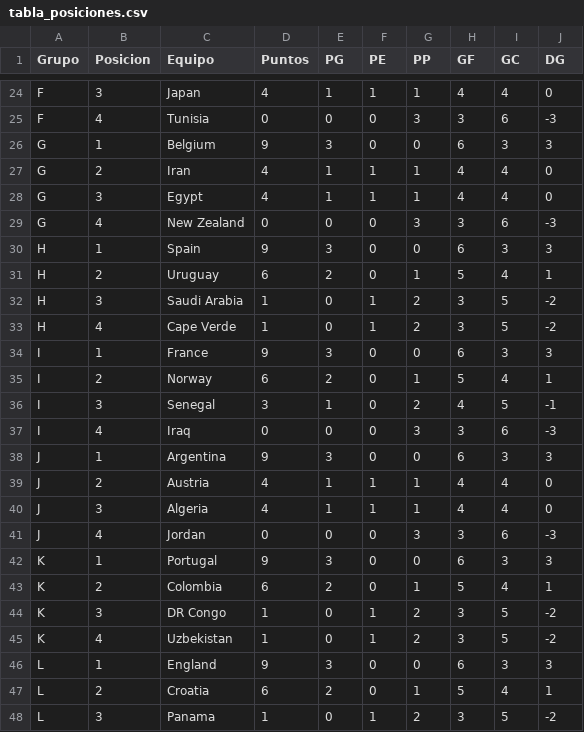
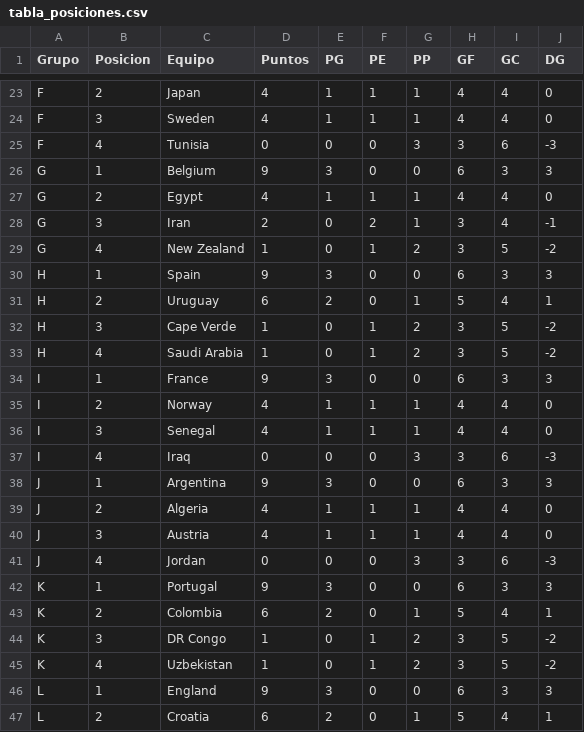
Before and after one commit to lucasjch/resultados-mundial, a CSV file: prode_mundial/output/tabla_posiciones.csv, drawn as a sheet; only a part is shown, gaps mark what is left out; the shorter side is filled out with more unchanged rows; removed rows and columns are numbered as before the commit, all else as after; the diff covers the shown part only; the diff names each change by its address in the sheet, - before the commit and + after, or states it on an @@ line.

```diff
--- a/prode_mundial/output/tabla_posiciones.csv
+++ b/prode_mundial/output/tabla_posiciones.csv
-B23 (Posicion): 3
+B23 (Posicion): 2
+row 24: F | 3 | Sweden | 4 | 1 | 1 | 1 | 4 | 4 | 0
-row 27: G | 2 | Iran | 4 | 1 | 1 | 1 | 4 | 4 | 0
-B27 (Posicion): 3
+B27 (Posicion): 2
+row 28: G | 3 | Iran | 2 | 0 | 2 | 1 | 3 | 4 | -1
-D29 (Puntos): 0
+D29 (Puntos): 1
-F29 (PE): 0
+F29 (PE): 1
-G29 (PP): 3
+G29 (PP): 2
-I29 (GC): 6
+I29 (GC): 5
-J29 (DG): -3
+J29 (DG): -2
-row 32: H | 3 | Saudi Arabia | 1 | 0 | 1 | 2 | 3 | 5 | -2
-B32 (Posicion): 4
+B32 (Posicion): 3
+row 33: H | 4 | Saudi Arabia | 1 | 0 | 1 | 2 | 3 | 5 | -2
-D35 (Puntos): 6
+D35 (Puntos): 4
-E35 (PG): 2
+E35 (PG): 1
-F35:F36 (PE): 0
+F35:F36 (PE): 1
-H35 (GF): 5
+H35 (GF): 4
-J35 (DG): 1
+J35 (DG): 0
-D36 (Puntos): 3
+D36 (Puntos): 4
-G36 (PP): 2
+G36 (PP): 1
-I36 (GC): 5
+I36 (GC): 4
-J36 (DG): -1
+J36 (DG): 0
-row 39: J | 2 | Austria | 4 | 1 | 1 | 1 | 4 | 4 | 0
-B39 (Posicion): 3
+B39 (Posicion): 2
+row 40: J | 3 | Austria | 4 | 1 | 1 | 1 | 4 | 4 | 0
```
Also changed, not shown: 3 added rows, 4 removed rows and 25 edited cells elsewhere in this file, prode_mundial/output/eliminatorias.csv, prode_mundial/output/fase_grupos.csv, 11 other files.
